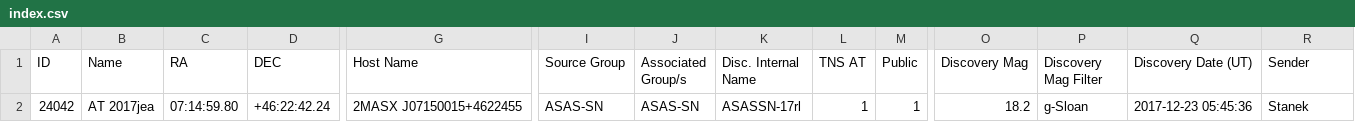
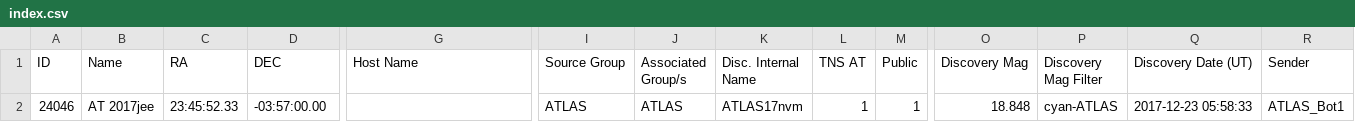
Before and after one commit to astrocatalogs/tde-external, a CSV file: TNS/index.csv, drawn as a sheet; only a part is shown, gaps mark what is left out; removed rows and columns are numbered as before the commit, all else as after; rows hold the shown columns only; the diff names each change by its address in the sheet, - before the commit and + after, or states it on an @@ line.

```diff
--- a/TNS/index.csv
+++ b/TNS/index.csv
-row 2: 24042 | AT 2017jea | 07:14:59.80 | +46:22:42.24 | 2MASX J07150015+4622455 | ASAS-SN | ASAS-SN | ASASSN-17rl | 1 | 1 | 18.2 | g-Sloan | 2017-12-23 05:45:36 | Stanek
+row 2: 24046 | AT 2017jee | 23:45:52.33 | -03:57:00.00 |  | ATLAS | ATLAS | ATLAS17nvm | 1 | 1 | 18.848 | cyan-ATLAS | 2017-12-23 05:58:33 | ATLAS_Bot1
```
Also changed, not shown: TNS/page-18.csv, TNS/page-19.csv, 2 other files.
